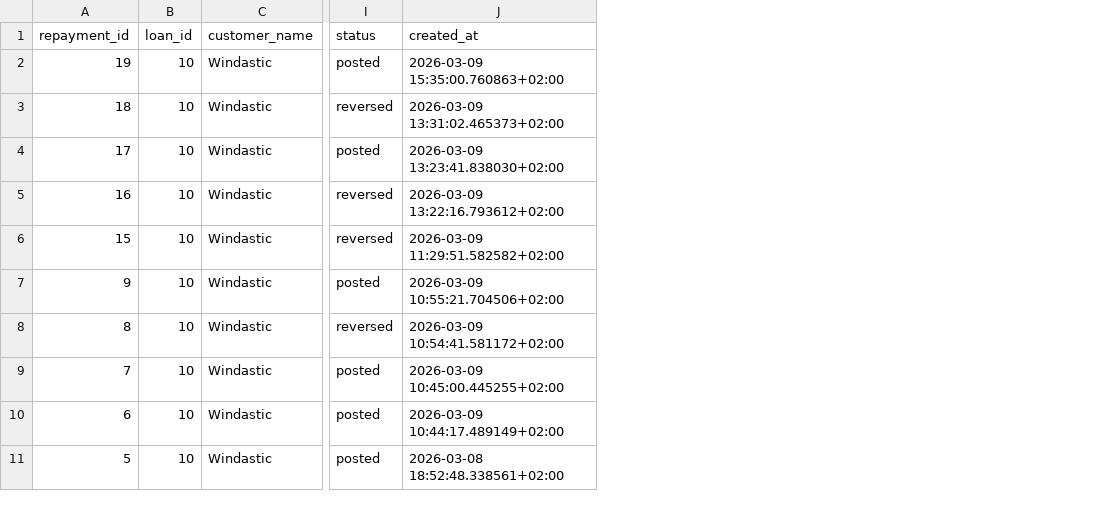
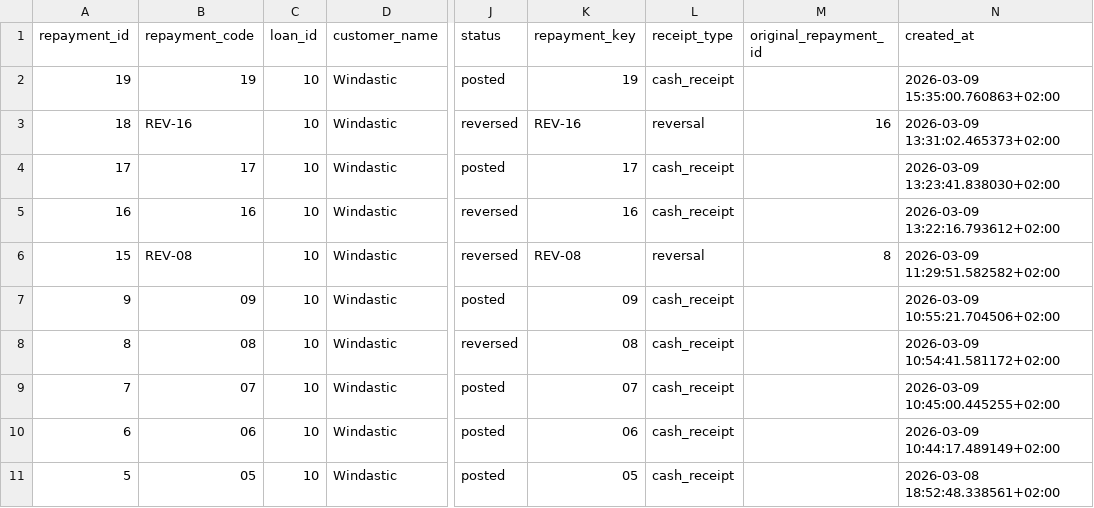
Before and after one commit to hmapxashike-netizen/loan-calculator, a CSV file: lms_exports/loan_repayments.csv, drawn as a sheet; only a part is shown, gaps mark what is left out; the diff names each change by its address in the sheet, - before the commit and + after, or states it on an @@ line.

```diff
--- a/lms_exports/loan_repayments.csv
+++ b/lms_exports/loan_repayments.csv
+column B (repayment_code), rows 2-11: 19 | REV-16 | 17 | 16 | REV-08 | 09 | 08 | 07 | 06 | 05
+column K (repayment_key), rows 2-11: 19 | REV-16 | 17 | 16 | REV-08 | 09 | 08 | 07 | 06 | 05
+column L (receipt_type), rows 2-11: cash_receipt | reversal | cash_receipt | cash_receipt | reversal | cash_receipt | cash_receipt | cash_receipt | cash_receipt | cash_receipt
+column M (original_repayment_id), rows 3-6: 16 |  |  | 8
```
Also changed, not shown: lms_exports/loan_daily_state.csv, lms_exports/loan_daily_state_range.csv, 19 other files.
